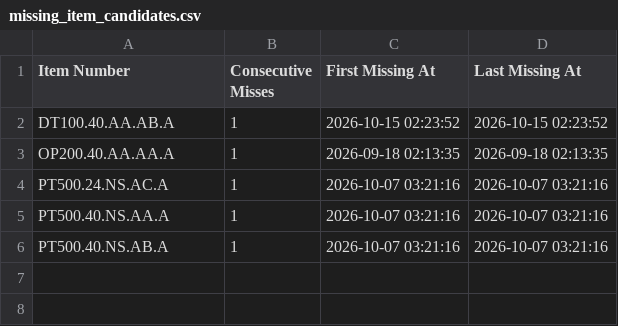
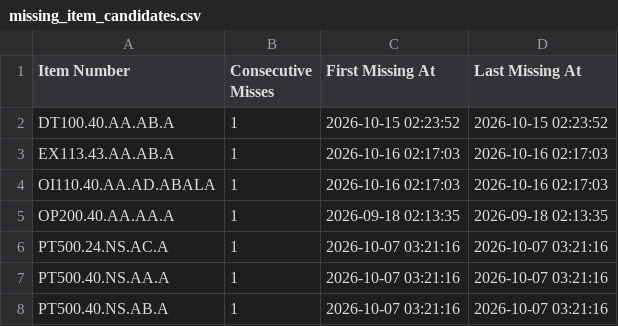
Before and after one commit to jacobandcoJPprice/jacobcojp-price-monitor, a CSV file: missing_item_candidates.csv, drawn as a sheet; the diff names each change by its address in the sheet, - before the commit and + after, or states it on an @@ line.

```diff
--- a/missing_item_candidates.csv
+++ b/missing_item_candidates.csv
+row 3: EX113.43.AA.AB.A | 1 | 2026-10-16 02:17:03 | 2026-10-16 02:17:03
+row 4: OI110.40.AA.AD.ABALA | 1 | 2026-10-16 02:17:03 | 2026-10-16 02:17:03
```
Also changed, not shown: current_prices.csv, price_history_v2.csv, 2 other files.
